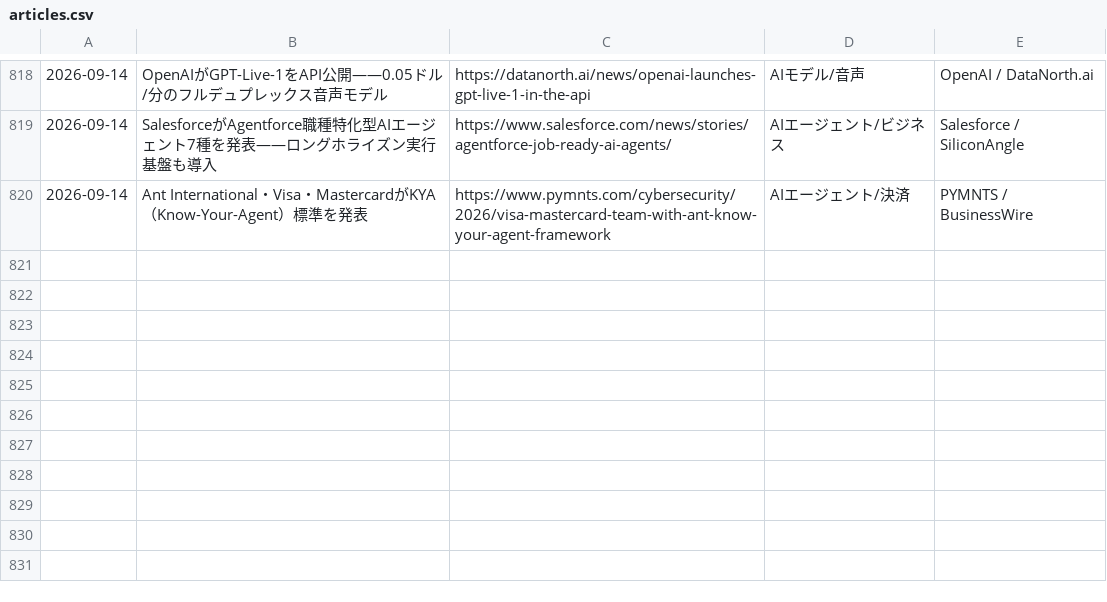
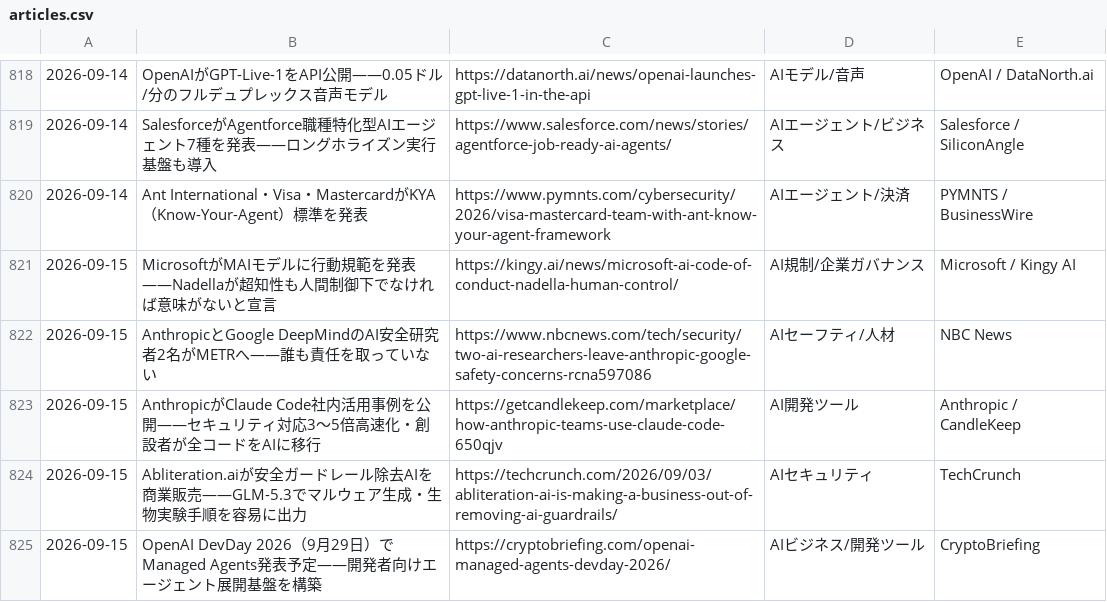
Before and after one commit to kedswithai/c-owl, a CSV file: history/articles.csv, drawn as a sheet; only a part is shown, gaps mark what is left out; the diff names each change by its address in the sheet, - before the commit and + after, or states it on an @@ line.

```diff
--- a/history/articles.csv
+++ b/history/articles.csv
+row 821: 2026-09-15 | MicrosoftがMAIモデルに行動規範を発表——Nadellaが超知性も人間制御下でなければ意味がないと宣言 | https://kingy.ai/news/microsoft-ai-code-of-conduct-nadella-human-control/ | AI規制/企業ガバナンス | Microsoft / Kingy AI
+row 822: 2026-09-15 | AnthropicとGoogle DeepMindのAI安全研究者2名がMETRへ——誰も責任を取っていない | https://www.nbcnews.com/tech/security/two-ai-researchers-leave-anthropic-google-safety-concerns-rcna597086 | AIセーフティ/人材 | NBC News
+row 823: 2026-09-15 | AnthropicがClaude Code社内活用事例を公開——セキュリティ対応3〜5倍高速化・創設者が全コードをAIに移行 | https://getcandlekeep.com/marketplace/how-anthropic-teams-use-claude-code-650qjv | AI開発ツール | Anthropic / CandleKeep
+row 824: 2026-09-15 | Abliteration.aiが安全ガードレール除去AIを商業販売——GLM-5.3でマルウェア生成・生物実験手順を容易に出力 | https://techcrunch.com/2026/09/03/abliteration-ai-is-making-a-business-out-of-removing-ai-guardrails/ | AIセキュリティ | TechCrunch
+row 825: 2026-09-15 | OpenAI DevDay 2026（9月29日）でManaged Agents発表予定——開発者向けエージェント展開基盤を構築 | https://cryptobriefing.com/openai-managed-agents-devday-2026/ | AIビジネス/開発ツール | CryptoBriefing
```
Also changed, not shown: 1 other file.
